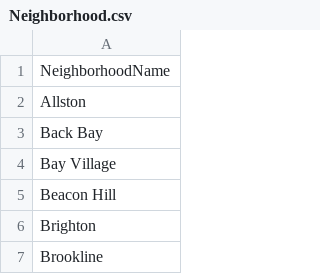
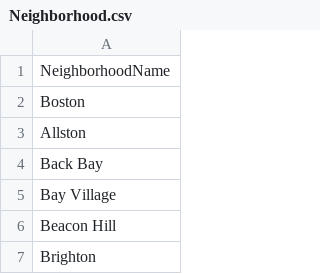
Before and after one commit to bgowaski/HubLyfe, a CSV file: data/Neighborhood.csv, drawn as a sheet; only a part is shown; the shorter side is filled out with more unchanged rows.

```diff
--- a/data/Neighborhood.csv
+++ b/data/Neighborhood.csv
@@ -1,2 +1,3 @@
 NeighborhoodName
+Boston
 Allston
```
Also changed, not shown: data/JobDepartment.csv, data/JobDetail.csv, 2 other files.
